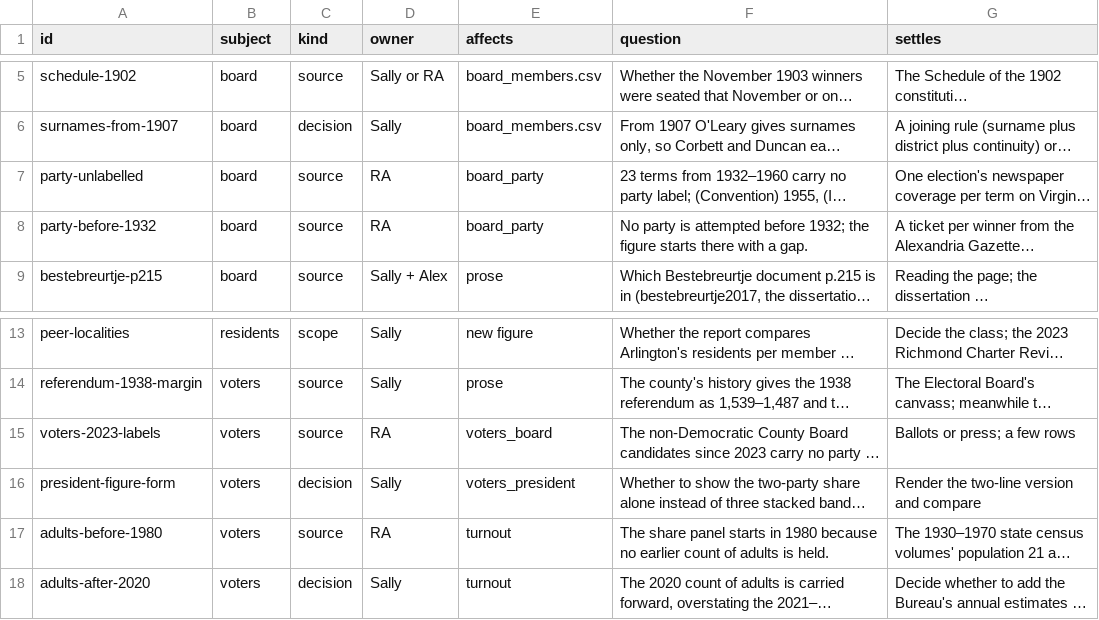
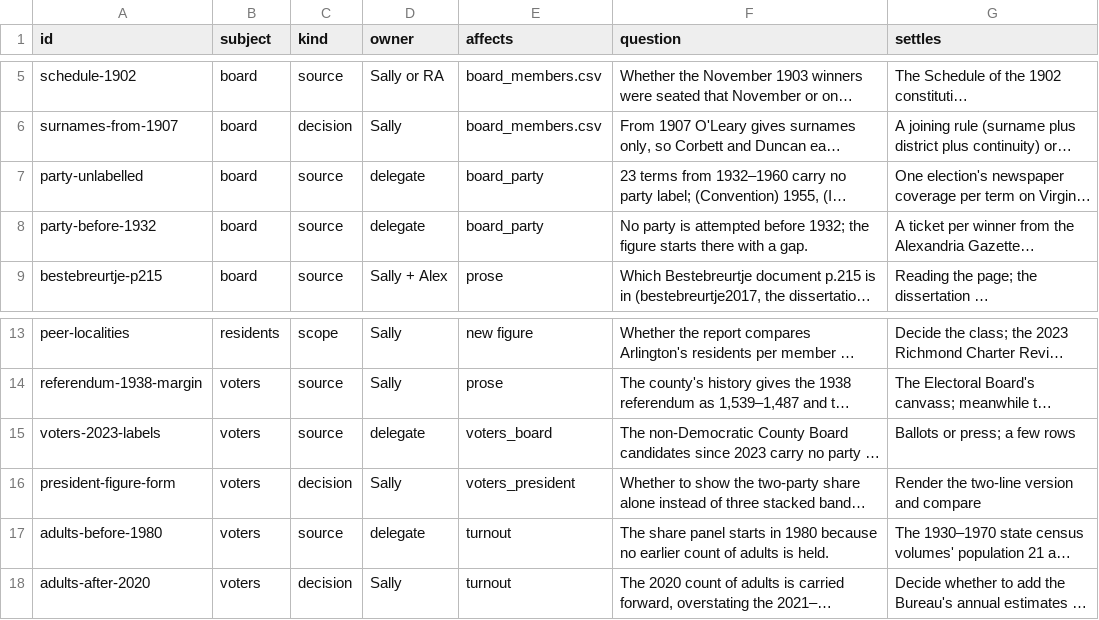
Before and after one commit to slhudson/arlington-bsap, a CSV file: docs/questions.csv, drawn as a sheet; only a part is shown, gaps mark what is left out; long unchanged cells end in …; the diff names each change by its address in the sheet, - before the commit and + after, or states it on an @@ line.

```diff
--- a/docs/questions.csv
+++ b/docs/questions.csv
-D7:D8 (owner): RA
+D7:D8 (owner): delegate
-D15 (owner): RA
+D15 (owner): delegate
-D17 (owner): RA
+D17 (owner): delegate
```
